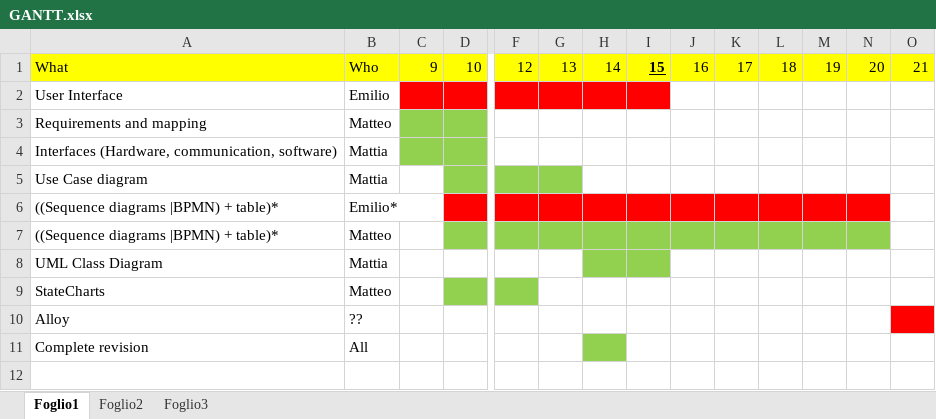
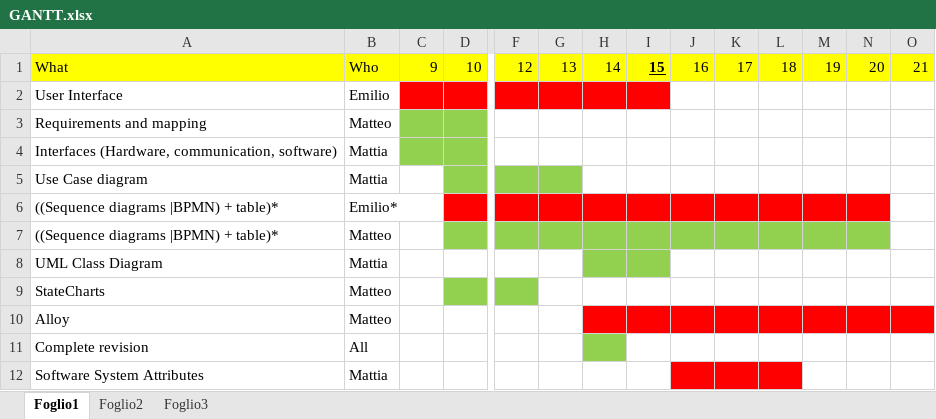
Before and after one commit to MatteoBiasielli/TravlendarPlus, an Excel workbook: RASD/GANTT.xlsx, sheet Foglio1, drawn as a sheet; only a part is shown, gaps mark what is left out; values as stored, in another font and other column widths than the file's, no borders; rows hold the shown columns only; the diff names each change by its address in the sheet, - before the commit and + after, or states it on an @@ line.

Commit message:
Added UI to the general RASD file
Minor changes on the Cladd diagram description and the use cases diagram description. Updated GANTT

```diff
--- a/RASD/GANTT.xlsx (sheet Foglio1)
+++ b/RASD/GANTT.xlsx (sheet Foglio1)
-B10: ??
+B10: Matteo
-H10:N10 fill: none
+H10:N10 fill: #FF0000
+row 12: Software System Attributes | Mattia
```
Also changed, not shown: 1 other file.
